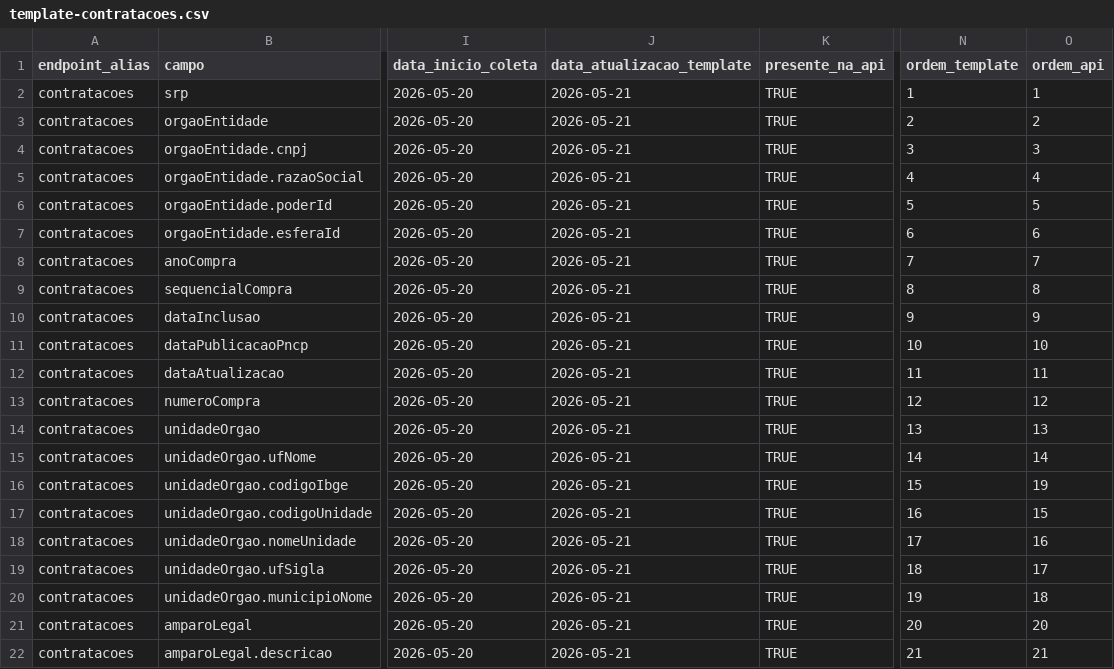
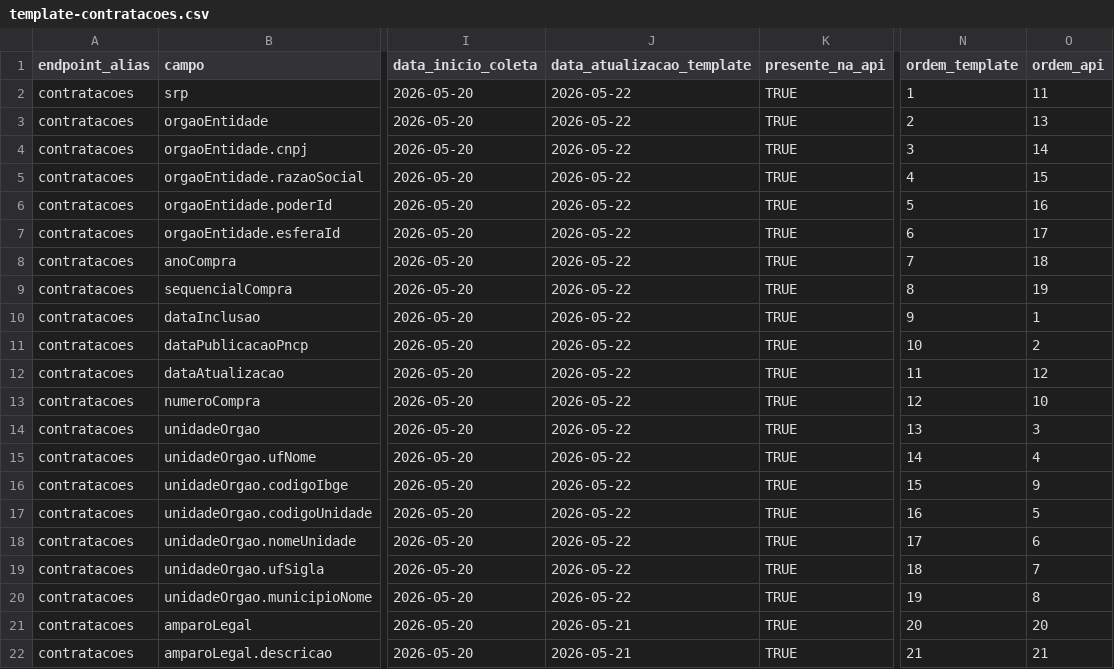
Before and after one commit to Transparencia-Brasil/cesta-de-precos-pncp, a CSV file: src/ETL/template/templates/template-contratacoes.csv, drawn as a sheet; only a part is shown, gaps mark what is left out; the diff covers the shown part only; the diff names each change by its address in the sheet, - before the commit and + after, or states it on an @@ line.

```diff
--- a/src/ETL/template/templates/template-contratacoes.csv
+++ b/src/ETL/template/templates/template-contratacoes.csv
-J2:J20 (data_atualizacao_template): 2026-05-21
+J2:J20 (data_atualizacao_template): 2026-05-22
-O2 (ordem_api): 1
+O2 (ordem_api): 11
-O3 (ordem_api): 2
+O3 (ordem_api): 13
-O4 (ordem_api): 3
+O4 (ordem_api): 14
-O5 (ordem_api): 4
+O5 (ordem_api): 15
-O6 (ordem_api): 5
+O6 (ordem_api): 16
-O7 (ordem_api): 6
+O7 (ordem_api): 17
-O8 (ordem_api): 7
+O8 (ordem_api): 18
-O9 (ordem_api): 8
+O9 (ordem_api): 19
-O10 (ordem_api): 9
+O10 (ordem_api): 1
-O11 (ordem_api): 10
+O11 (ordem_api): 2
-O12 (ordem_api): 11
+O12 (ordem_api): 12
-O13 (ordem_api): 12
+O13 (ordem_api): 10
-O14 (ordem_api): 13
+O14 (ordem_api): 3
-O15 (ordem_api): 14
+O15 (ordem_api): 4
-O16 (ordem_api): 19
+O16 (ordem_api): 9
-O17 (ordem_api): 15
+O17 (ordem_api): 5
-O18 (ordem_api): 16
+O18 (ordem_api): 6
-O19 (ordem_api): 17
+O19 (ordem_api): 7
-O20 (ordem_api): 18
+O20 (ordem_api): 8
```
Also changed, not shown: 34 edited cells elsewhere in this file, src/ETL/loaders/historico-cargas.csv, src/ETL/template/templates/template-resultados-itens.csv.
